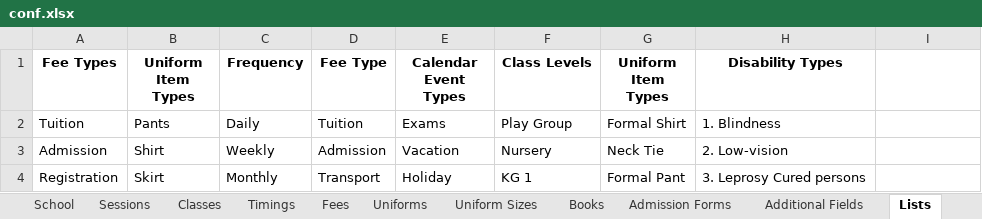
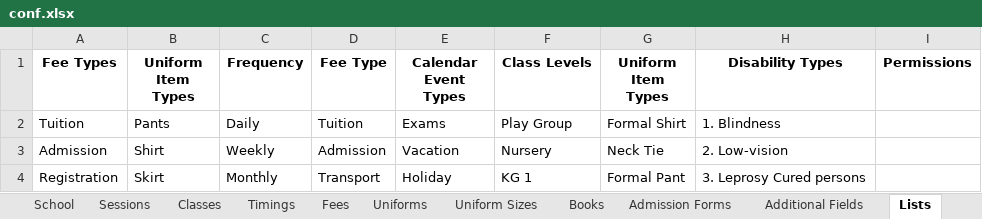
Before and after one commit to Ngamlubou/Admission, an Excel workbook: admin/editions/default/conf.xlsx, sheet Lists, drawn as a sheet; only a part is shown; values as stored, in another font and other column widths than the file's, no borders; the diff names each change by its address in the sheet, - before the commit and + after, or states it on an @@ line.

```diff
--- a/admin/editions/default/conf.xlsx (sheet Lists)
+++ b/admin/editions/default/conf.xlsx (sheet Lists)
-I1: (empty)
+I1: Permissions
```
Also changed, not shown: 25 other files.
